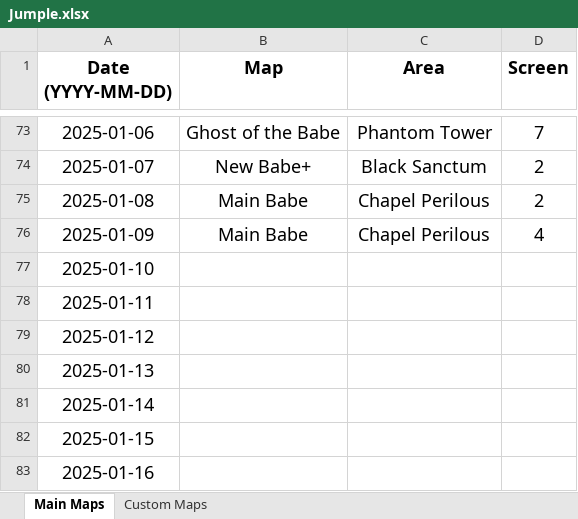
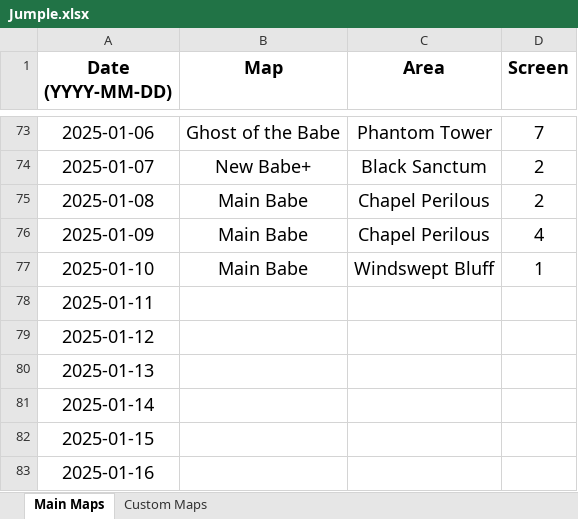
Before and after one commit to Rifre1/Jump-King-Statistics, an Excel workbook: Jumple/Jumple.xlsx, sheet Main Maps, drawn as a sheet; only a part is shown, gaps mark what is left out; values as stored, in another font and other column widths than the file's, no borders; the diff names each change by its address in the sheet, - before the commit and + after, or states it on an @@ line.

```diff
--- a/Jumple/Jumple.xlsx (sheet Main Maps)
+++ b/Jumple/Jumple.xlsx (sheet Main Maps)
-B77 (Map): (empty)
+B77 (Map): Main Babe
-C77 (Area): (empty)
+C77 (Area): Windswept Bluff
-D77 (Screen): (empty)
+D77 (Screen): 1
```
Also changed, not shown: sheet Custom Maps, 2 other files.
